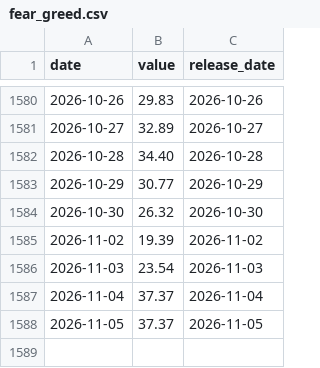
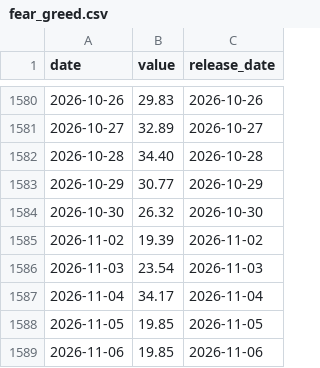
Before and after one commit to sam79083/market-compass, a CSV file: data/fear_greed.csv, drawn as a sheet; only a part is shown, gaps mark what is left out.

```diff
--- a/data/fear_greed.csv
+++ b/data/fear_greed.csv
@@ -1586,3 +1586,4 @@ date,value,release_date
 2026-11-03,23.54,2026-11-03
-2026-11-04,37.37,2026-11-04
-2026-11-05,37.37,2026-11-05
+2026-11-04,34.17,2026-11-04
+2026-11-05,19.85,2026-11-05
+2026-11-06,19.85,2026-11-06
```
Also changed, not shown: data/forward_pe.csv, 25 other files.
